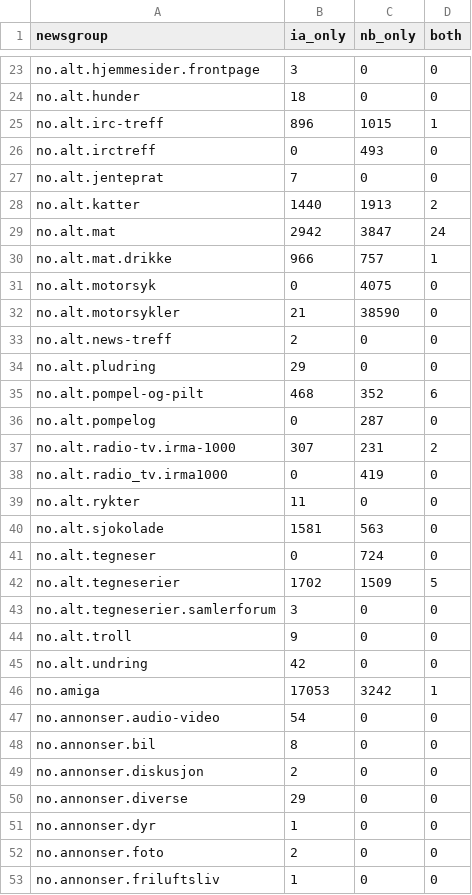
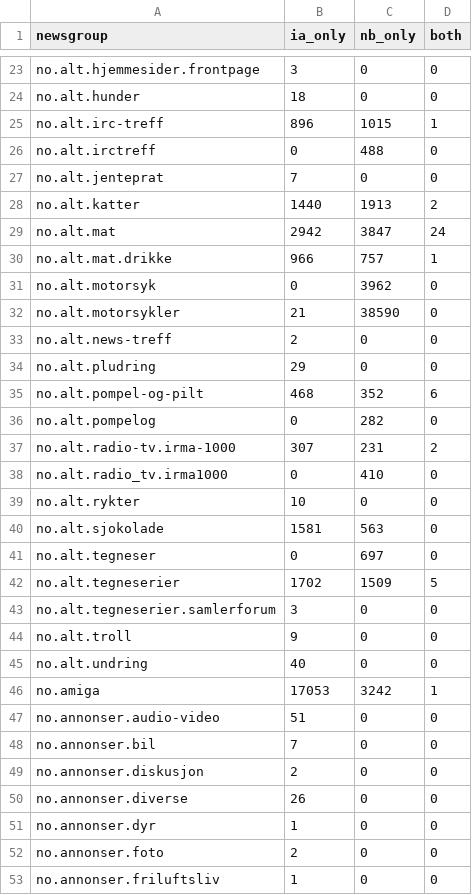
Before and after one commit to NationalLibraryOfNorway/norwegian_usenet, a CSV file: data/ia_nb_content_comparison_date_filtered.csv, drawn as a sheet; only a part is shown, gaps mark what is left out; the diff covers the shown part only.

```diff
--- a/data/ia_nb_content_comparison_date_filtered.csv
+++ b/data/ia_nb_content_comparison_date_filtered.csv
@@ -25,3 +25,3 @@ no.alt.hunder,18,0,0
 no.alt.irc-treff,896,1015,1
-no.alt.irctreff,0,493,0
+no.alt.irctreff,0,488,0
 no.alt.jenteprat,7,0,0
@@ -30,3 +30,3 @@ no.alt.mat,2942,3847,24
 no.alt.mat.drikke,966,757,1
-no.alt.motorsyk,0,4075,0
+no.alt.motorsyk,0,3962,0
 no.alt.motorsykler,21,38590,0
@@ -35,8 +35,8 @@ no.alt.pludring,29,0,0
 no.alt.pompel-og-pilt,468,352,6
-no.alt.pompelog,0,287,0
+no.alt.pompelog,0,282,0
 no.alt.radio-tv.irma-1000,307,231,2
-no.alt.radio_tv.irma1000,0,419,0
-no.alt.rykter,11,0,0
+no.alt.radio_tv.irma1000,0,410,0
+no.alt.rykter,10,0,0
 no.alt.sjokolade,1581,563,0
-no.alt.tegneser,0,724,0
+no.alt.tegneser,0,697,0
 no.alt.tegneserier,1702,1509,5
@@ -44,8 +44,8 @@ no.alt.tegneserier.samlerforum,3,0,0
 no.alt.troll,9,0,0
-no.alt.undring,42,0,0
+no.alt.undring,40,0,0
 no.amiga,17053,3242,1
-no.annonser.audio-video,54,0,0
-no.annonser.bil,8,0,0
+no.annonser.audio-video,51,0,0
+no.annonser.bil,7,0,0
 no.annonser.diskusjon,2,0,0
-no.annonser.diverse,29,0,0
+no.annonser.diverse,26,0,0
 no.annonser.dyr,1,0,0
```
Also changed, not shown: 41 edited cells elsewhere in this file, data/ia_nb_content_comparison.csv, 20 other files.
